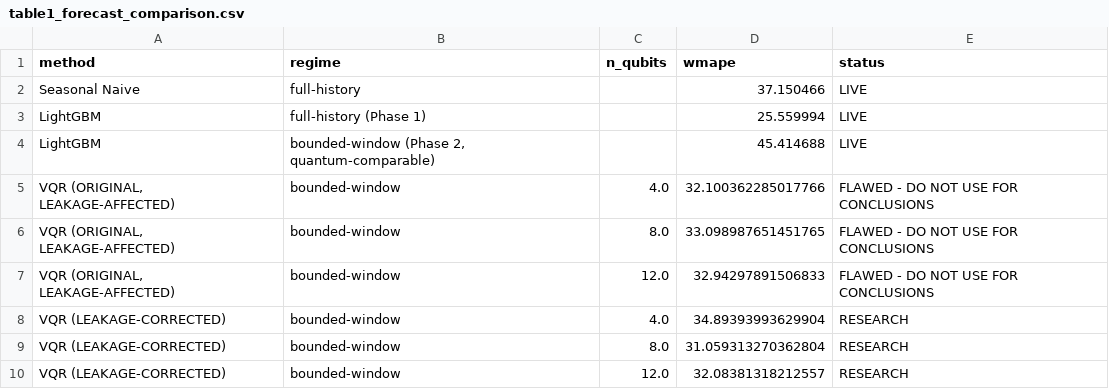
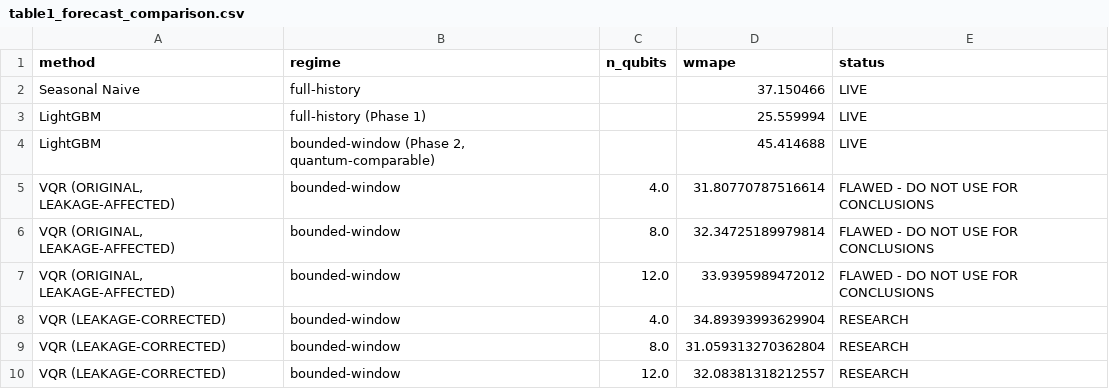
Before and after one commit to Piush2004/qsci-platform, a CSV file: experiments/results/table1_forecast_comparison.csv, drawn as a sheet.

```diff
--- a/experiments/results/table1_forecast_comparison.csv
+++ b/experiments/results/table1_forecast_comparison.csv
@@ -4,5 +4,5 @@ LightGBM,full-history (Phase 1),,25.559994,LIVE
 LightGBM,"bounded-window (Phase 2, quantum-comparable)",,45.414688,LIVE
-"VQR (ORIGINAL, LEAKAGE-AFFECTED)",bounded-window,4.0,32.100362285017766,FLAWED - DO NOT USE FOR CONCLUSIONS
-"VQR (ORIGINAL, LEAKAGE-AFFECTED)",bounded-window,8.0,33.098987651451765,FLAWED - DO NOT USE FOR CONCLUSIONS
-"VQR (ORIGINAL, LEAKAGE-AFFECTED)",bounded-window,12.0,32.94297891506833,FLAWED - DO NOT USE FOR CONCLUSIONS
+"VQR (ORIGINAL, LEAKAGE-AFFECTED)",bounded-window,4.0,31.80770787516614,FLAWED - DO NOT USE FOR CONCLUSIONS
+"VQR (ORIGINAL, LEAKAGE-AFFECTED)",bounded-window,8.0,32.34725189979814,FLAWED - DO NOT USE FOR CONCLUSIONS
+"VQR (ORIGINAL, LEAKAGE-AFFECTED)",bounded-window,12.0,33.9395989472012,FLAWED - DO NOT USE FOR CONCLUSIONS
 VQR (LEAKAGE-CORRECTED),bounded-window,4.0,34.89393993629904,RESEARCH
```
Also changed, not shown: experiments/results/classical_vs_quantum_results.csv, experiments/results/quantum_forecasting_results.csv, 22 other files.
